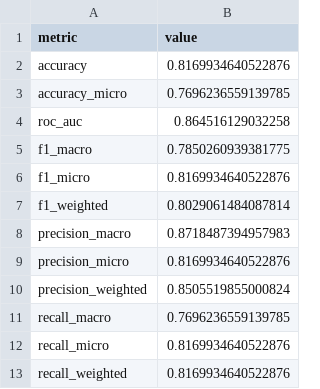
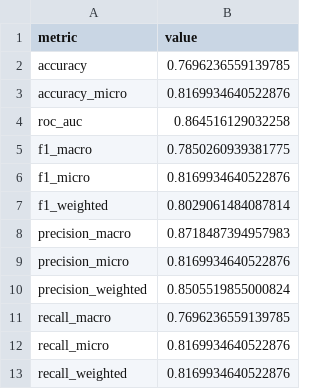
Before and after one commit to khaivandangusf2210/HeadNeck, a CSV file: Autogluon/Results/multimodal_embeddings_20250913_161210/metrics.csv, drawn as a sheet.

Commit message:
Swap accuracy and accuracy_micro values

```diff
--- a/Autogluon/Results/multimodal_embeddings_20250913_161210/metrics.csv
+++ b/Autogluon/Results/multimodal_embeddings_20250913_161210/metrics.csv
@@ -1,4 +1,4 @@
 metric,value
-accuracy,0.8169934640522876
-accuracy_micro,0.7696236559139785
+accuracy,0.7696236559139785
+accuracy_micro,0.8169934640522876
 roc_auc,0.864516129032258
```
